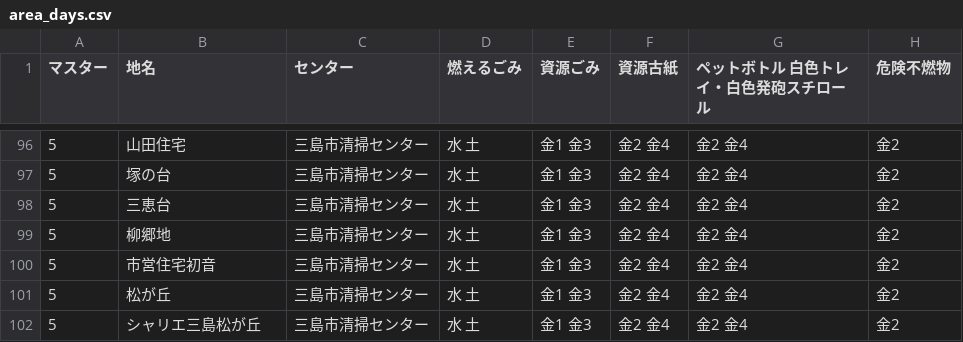
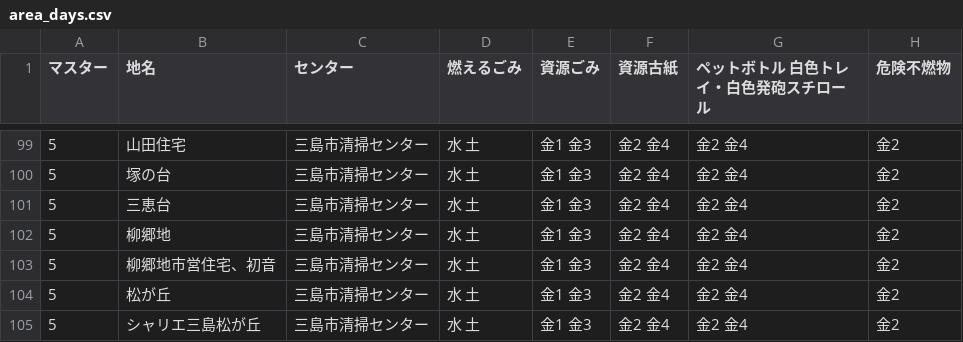
Before and after one commit to shimasho/5374, a CSV file: data/area_days.csv, drawn as a sheet; only a part is shown, gaps mark what is left out; the diff covers the shown part only.

```diff
--- a/data/area_days.csv
+++ b/data/area_days.csv
@@ -99,3 +102,3 @@
 5,柳郷地,三島市清掃センター,水 土,金1 金3,金2 金4,金2 金4,金2
-5,市営住宅初音,三島市清掃センター,水 土,金1 金3,金2 金4,金2 金4,金2
+5,柳郷地市営住宅、初音,三島市清掃センター,水 土,金1 金3,金2 金4,金2 金4,金2
 5,松が丘,三島市清掃センター,水 土,金1 金3,金2 金4,金2 金4,金2
```
Also changed, not shown: 5 added rows, 1 removed row and 14 edited cells elsewhere in this file.
